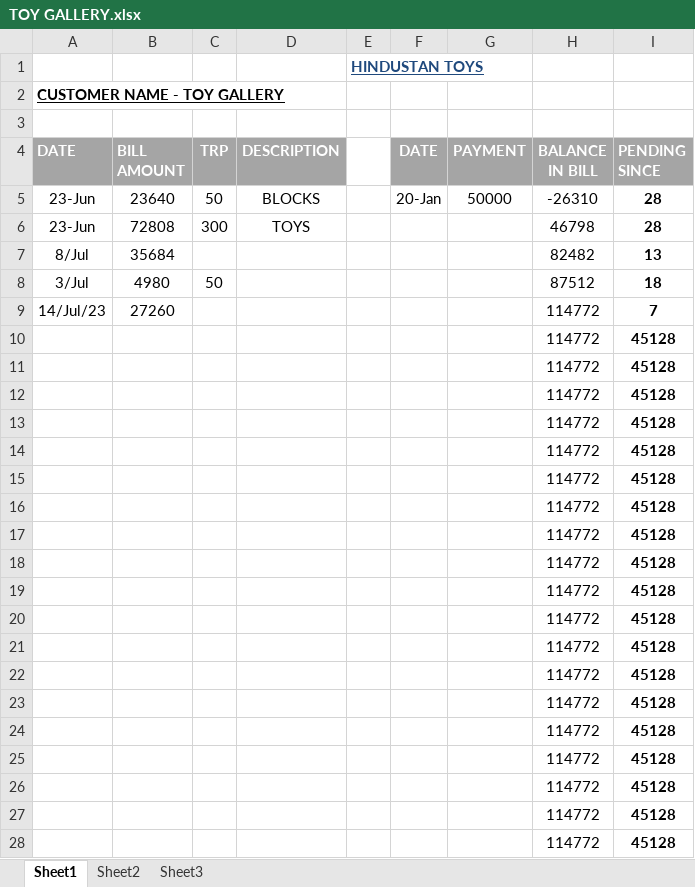
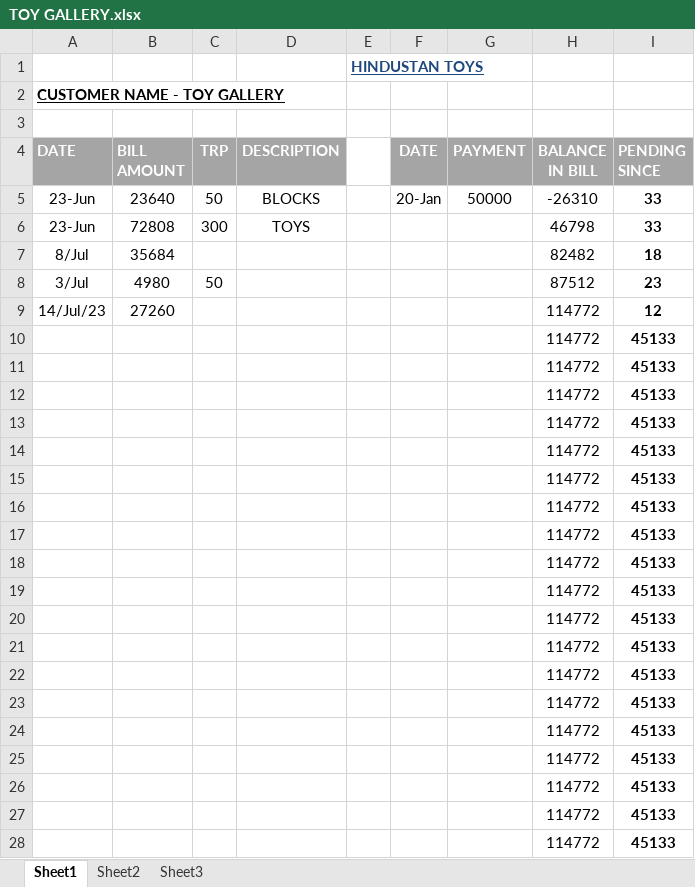
Before and after one commit to hunksammy/2084377289testbysam, an Excel workbook: IMPORTANT/TOY GALLERY.xlsx, sheet Sheet1, drawn as a sheet; only a part is shown; values as stored, in another font and other column widths than the file's, no borders; conditional formats not drawn; the diff covers the shown part only; the diff names each change by its address in the sheet, - before the commit and + after, or states it on an @@ line.

```diff
--- a/IMPORTANT/TOY GALLERY.xlsx (sheet Sheet1)
+++ b/IMPORTANT/TOY GALLERY.xlsx (sheet Sheet1)
-I5:I6 (PENDING SINCE): 28
+I5:I6 (PENDING SINCE): 33
-I7 (PENDING SINCE): 13
+I7 (PENDING SINCE): 18
-I8 (PENDING SINCE): 18
+I8 (PENDING SINCE): 23
-I9 (PENDING SINCE): 7
+I9 (PENDING SINCE): 12
-I10:I28 (PENDING SINCE): 45128
+I10:I28 (PENDING SINCE): 45133
```
Also changed, not shown: 6 edited cells elsewhere in this sheet, IMPORTANT/NOOR.xlsx, IMPORTANT/NOVICE.xlsx, 33 other files.
